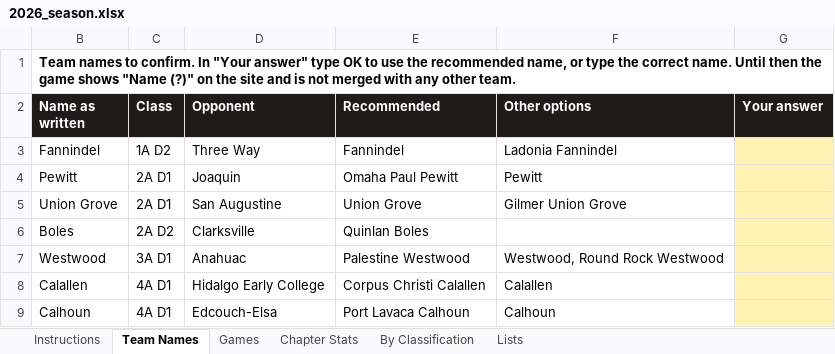
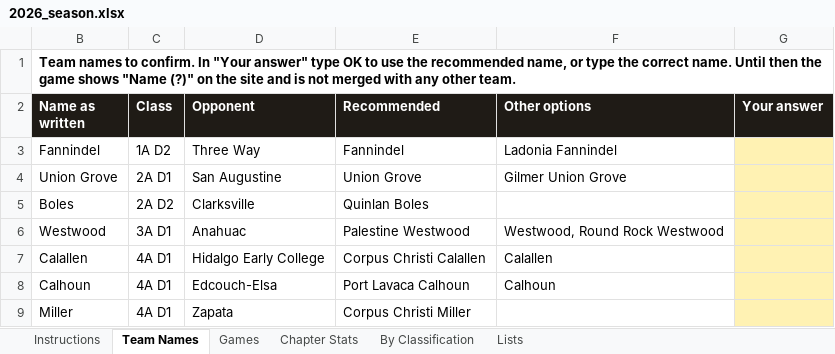
Before and after one commit to colemic2006/texasplayoffs, an Excel workbook: season/2026/2026_season.xlsx, sheet Team Names, drawn as a sheet; only a part is shown; the shorter side is filled out with more unchanged rows; values as stored, in another font and other column widths than the file's, no borders; the diff names each change by its address in the sheet, - before the commit and + after, or states it on an @@ line.

```diff
--- a/season/2026/2026_season.xlsx (sheet Team Names)
+++ b/season/2026/2026_season.xlsx (sheet Team Names)
-row 4: Pewitt | 2A D1 | Joaquin | Omaha Paul Pewitt | Pewitt
```
Also changed, not shown: sheet Games, hidden cells, 6 other files.
